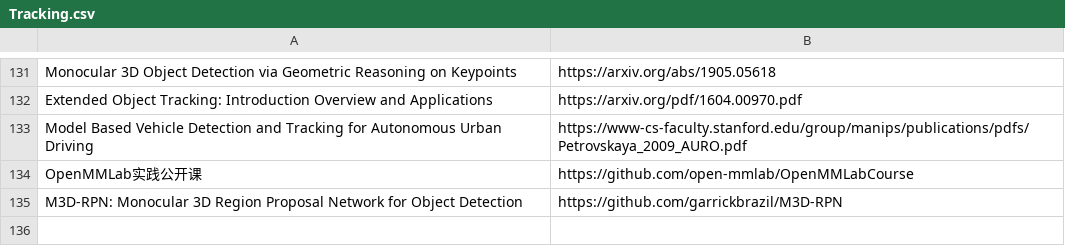
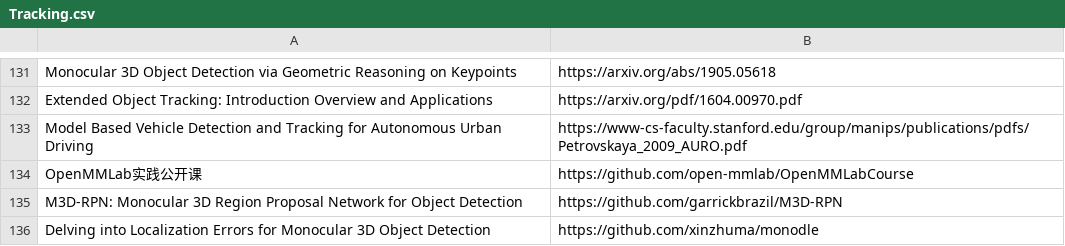
Before and after one commit to shanmo/awesome-object-slam, a CSV file: Tracking.csv, drawn as a sheet; only a part is shown, gaps mark what is left out; the diff names each change by its address in the sheet, - before the commit and + after, or states it on an @@ line.

Commit message:
Update Tracking.csv

```diff
--- a/Tracking.csv
+++ b/Tracking.csv
+row 136: Delving into Localization Errors for Monocular 3D Object Detection | https://github.com/xinzhuma/monodle
```
